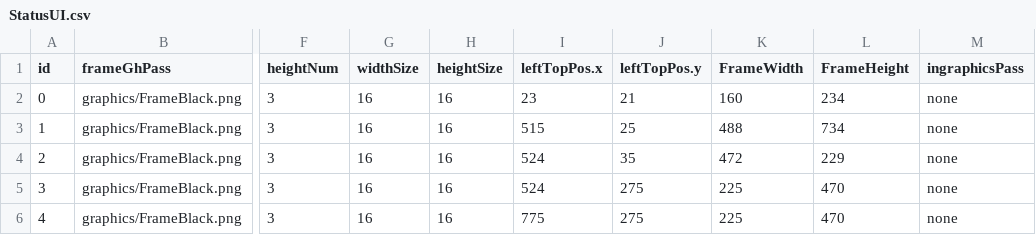
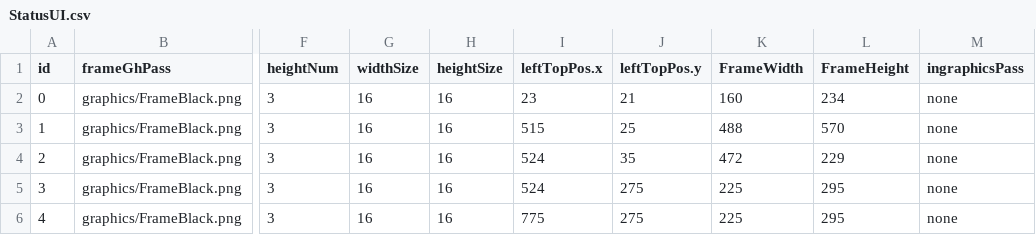
Before and after one commit to KuniTatsu/GP21MMOProject, a CSV file: DxGameClient/csv/UI/UseUI/StatusUI.csv, drawn as a sheet; only a part is shown, gaps mark what is left out; the diff names each change by its address in the sheet, - before the commit and + after, or states it on an @@ line.

```diff
--- a/DxGameClient/csv/UI/UseUI/StatusUI.csv
+++ b/DxGameClient/csv/UI/UseUI/StatusUI.csv
-L3 (FrameHeight): 734
+L3 (FrameHeight): 570
-L5:L6 (FrameHeight): 470
+L5:L6 (FrameHeight): 295
```
Also changed, not shown: DxGameClient/csv/UI/MakedSaveUI.csv, DxGameClient/csv/UI/NPC/SuportNPCFirstMenu.csv, 34 other files.
